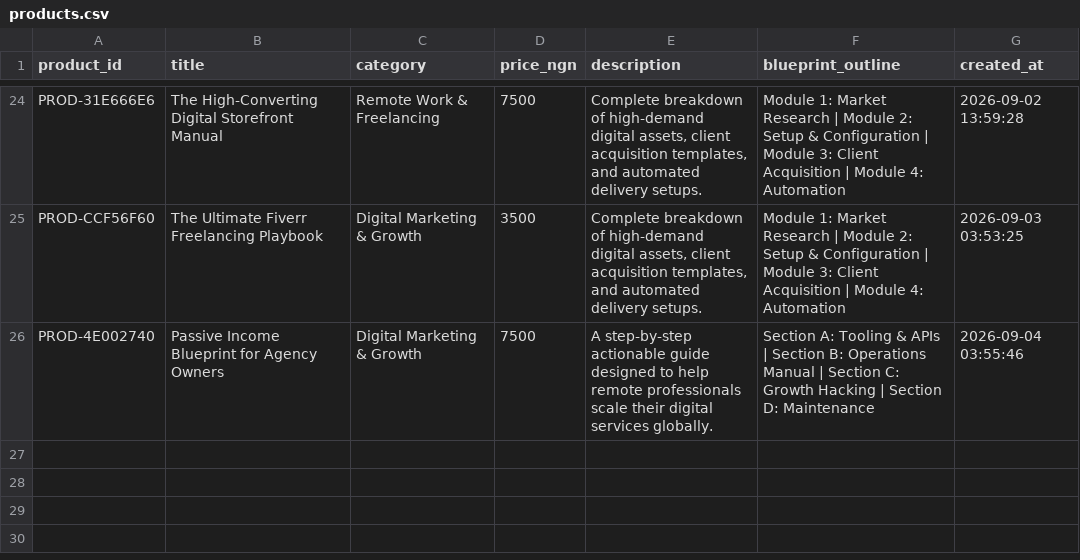
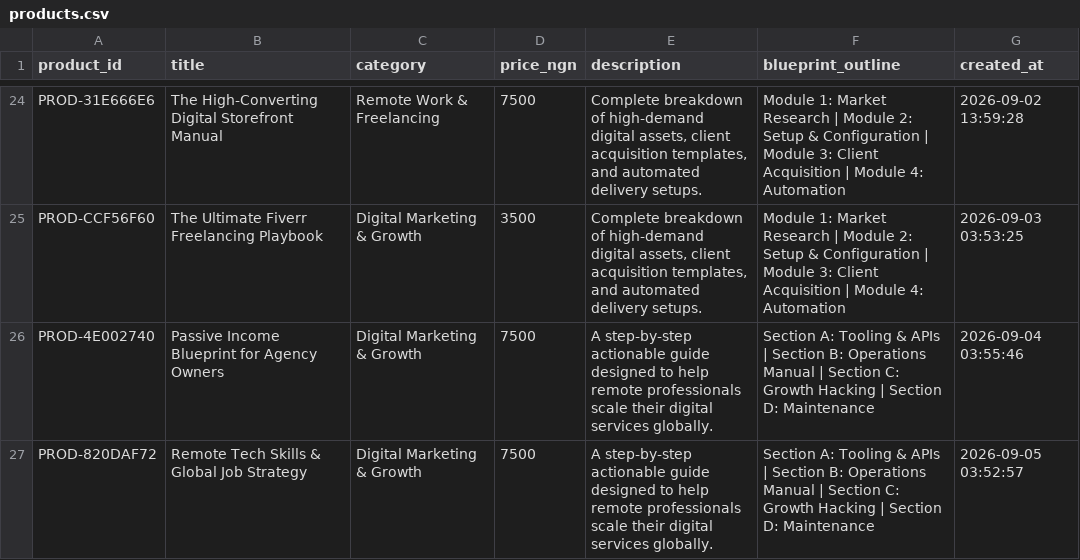
Before and after one commit to Gpowerluv/products.csv, a CSV file: products.csv, drawn as a sheet; only a part is shown, gaps mark what is left out.

```diff
--- a/products.csv
+++ b/products.csv
@@ -26 +26,2 @@ PROD-CCF56F60,The Ultimate Fiverr Freelancing Playbook,Digital Marketing & Growt
 PROD-4E002740,Passive Income Blueprint for Agency Owners,Digital Marketing & Growth,7500,A step-by-step actionable guide designed to help remote professionals scale their digital services globally.,Section A: Tooling & APIs | Section B: Operations Manual | Section C: Growth Hacking | Section D: Maintenance,2026-09-04 03:55:46
+PROD-820DAF72,Remote Tech Skills & Global Job Strategy,Digital Marketing & Growth,7500,A step-by-step actionable guide designed to help remote professionals scale their digital services globally.,Section A: Tooling & APIs | Section B: Operations Manual | Section C: Growth Hacking | Section D: Maintenance,2026-09-05 03:52:57
```
